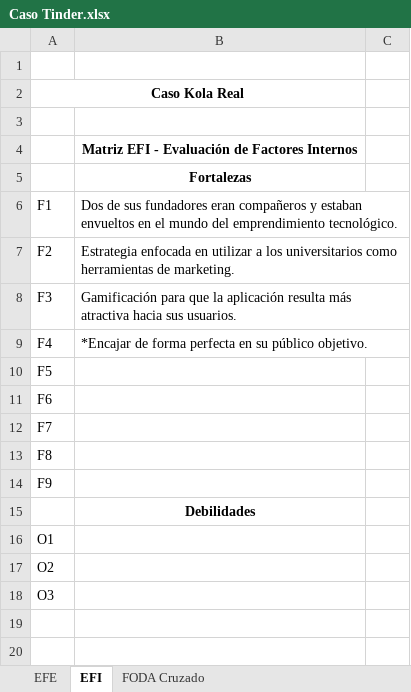
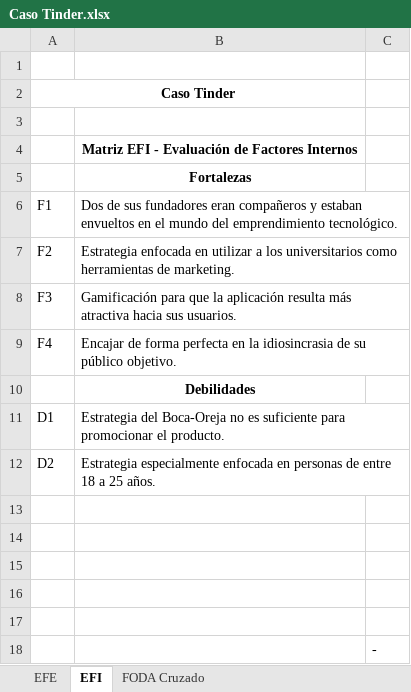
Before and after one commit to dave98/2020_01, an Excel workbook: Temp_folder/Caso Tinder.xlsx, sheet EFI, drawn as a sheet; values as stored, in another font and other column widths than the file's, no borders; removed rows and columns are numbered as before the commit, all else as after; the diff names each change by its address in the sheet, - before the commit and + after, or states it on an @@ line.

```diff
--- a/Temp_folder/Caso Tinder.xlsx (sheet EFI)
+++ b/Temp_folder/Caso Tinder.xlsx (sheet EFI)
-A2: Caso Kola Real
+A2: Caso Tinder
-B9: *Encajar de forma perfecta en su público…
+B9: Encajar de forma perfecta en la idiosincrasia de su público…
-row 10: F5
-row 11: F6
-row 12: F7
-row 13: F8
-row 14: F9
+row 11: D1 | Estrategia del Boca-Oreja no es suficiente para promocionar el producto.
+row 12: D2 | Estrategia especialmente enfocada en personas de entre 18 a 25 años.
-A13: O1
+A13: (empty)
-A14: O2
+A14: (empty)
-A15: O3
+A15: (empty)
+row 16: (empty)
+row 17: (empty)
+row 18:  |  | -
```
Also changed, not shown: sheet FODA Cruzado, sheet EFE.
